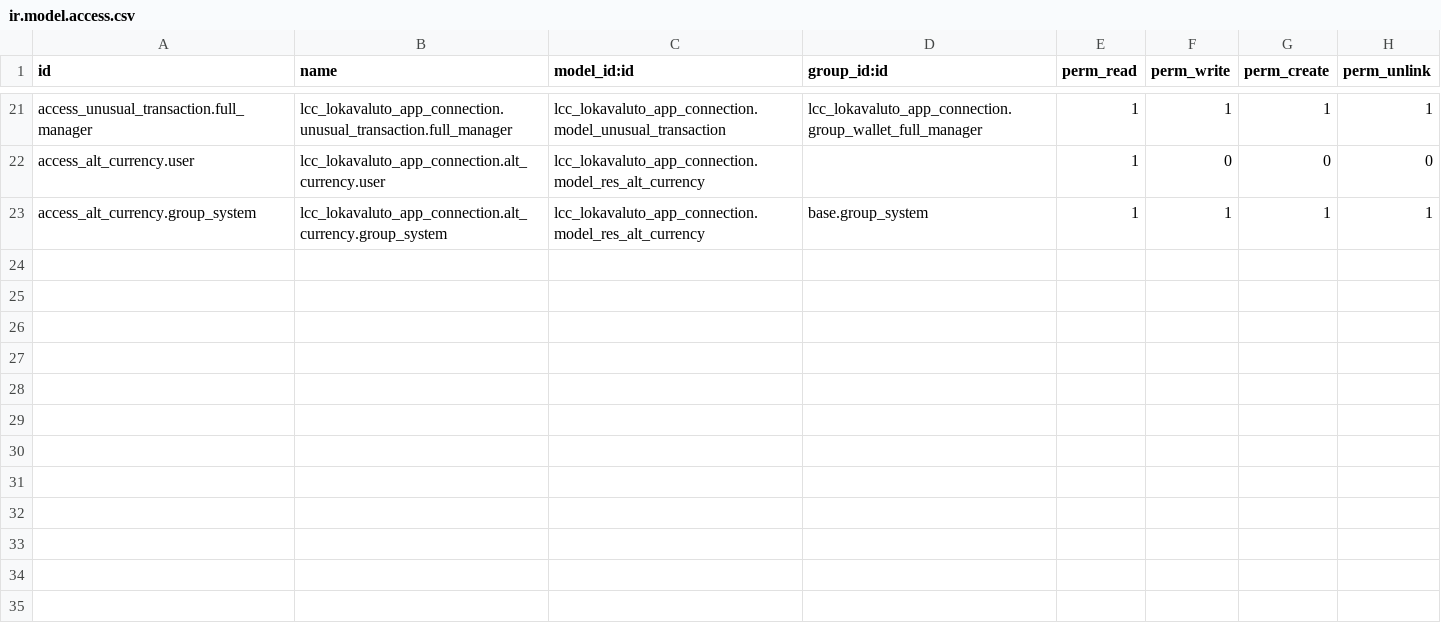
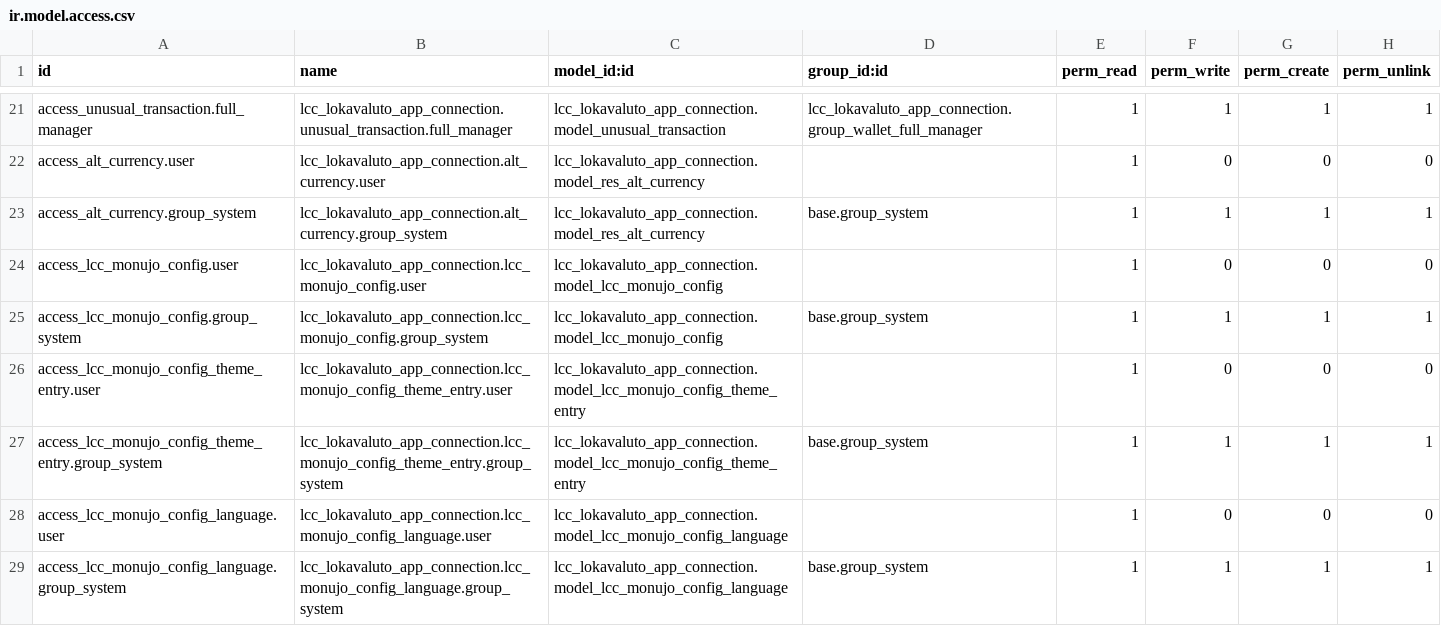
Before and after one commit to Lokavaluto/lokavaluto-addons, a CSV file: lcc_lokavaluto_app_connection/security/ir.model.access.csv, drawn as a sheet; only a part is shown, gaps mark what is left out.

```diff
--- a/lcc_lokavaluto_app_connection/security/ir.model.access.csv
+++ b/lcc_lokavaluto_app_connection/security/ir.model.access.csv
@@ -23 +23,7 @@ access_alt_currency.user,lcc_lokavaluto_app_connection.alt_currency.user,lcc_lok
 access_alt_currency.group_system,lcc_lokavaluto_app_connection.alt_currency.group_system,lcc_lokavaluto_app_connection.model_res_alt_currency,base.group_system,1,1,1,1
+access_lcc_monujo_config.user,lcc_lokavaluto_app_connection.lcc_monujo_config.user,lcc_lokavaluto_app_connection.model_lcc_monujo_config,,1,0,0,0
+access_lcc_monujo_config.group_system,lcc_lokavaluto_app_connection.lcc_monujo_config.group_system,lcc_lokavaluto_app_connection.model_lcc_monujo_config,base.group_system,1,1,1,1
+access_lcc_monujo_config_theme_entry.user,lcc_lokavaluto_app_connection.lcc_monujo_config_theme_entry.user,lcc_lokavaluto_app_connection.model_lcc_monujo_config_theme_entry,,1,0,0,0
+access_lcc_monujo_config_theme_entry.group_system,lcc_lokavaluto_app_connection.lcc_monujo_config_theme_entry.group_system,lcc_lokavaluto_app_connection.model_lcc_monujo_config_theme_entry,base.group_system,1,1,1,1
+access_lcc_monujo_config_language.user,lcc_lokavaluto_app_connection.lcc_monujo_config_language.user,lcc_lokavaluto_app_connection.model_lcc_monujo_config_language,,1,0,0,0
+access_lcc_monujo_config_language.group_system,lcc_lokavaluto_app_connection.lcc_monujo_config_language.group_system,lcc_lokavaluto_app_connection.model_lcc_monujo_config_language,base.group_system,1,1,1,1
```
Also changed, not shown: 13 other files.
